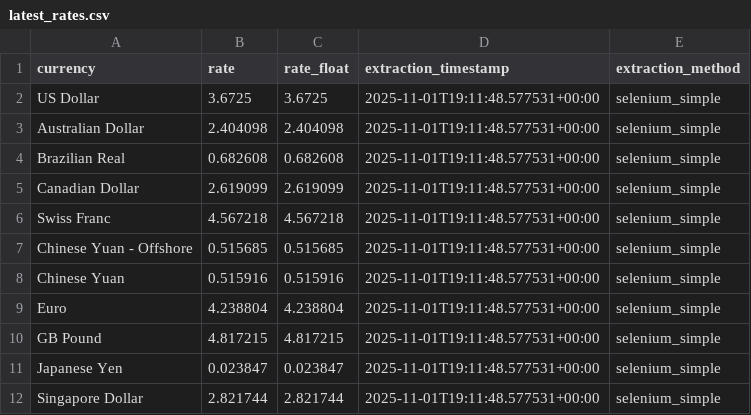
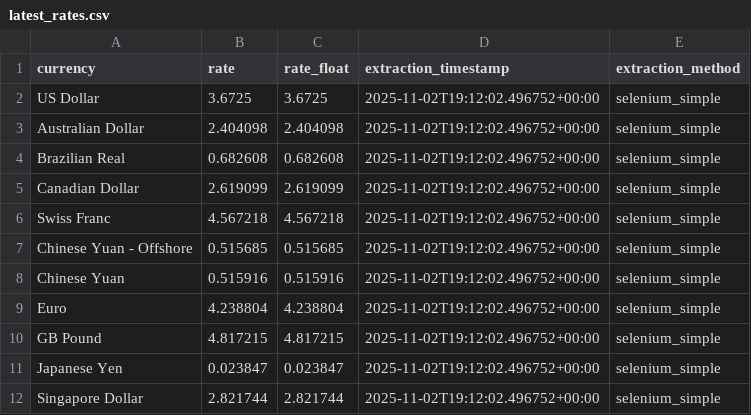
Before and after one commit to dsamandarc/CBUAE_exchange_rates, a CSV file: scripts/data/latest_rates.csv, drawn as a sheet.

```diff
--- a/scripts/data/latest_rates.csv
+++ b/scripts/data/latest_rates.csv
@@ -1,12 +1,12 @@
 currency,rate,rate_float,extraction_timestamp,extraction_method
-US Dollar,3.6725,3.6725,2025-11-01T19:11:48.577531+00:00,selenium_simple
-Australian Dollar,2.404098,2.404098,2025-11-01T19:11:48.577531+00:00,selenium_simple
-Brazilian Real,0.682608,0.682608,2025-11-01T19:11:48.577531+00:00,selenium_simple
-Canadian Dollar,2.619099,2.619099,2025-11-01T19:11:48.577531+00:00,selenium_simple
-Swiss Franc,4.567218,4.567218,2025-11-01T19:11:48.577531+00:00,selenium_simple
-Chinese Yuan - Offshore,0.515685,0.515685,2025-11-01T19:11:48.577531+00:00,selenium_simple
-Chinese Yuan,0.515916,0.515916,2025-11-01T19:11:48.577531+00:00,selenium_simple
-Euro,4.238804,4.238804,2025-11-01T19:11:48.577531+00:00,selenium_simple
-GB Pound,4.817215,4.817215,2025-11-01T19:11:48.577531+00:00,selenium_simple
-Japanese Yen,0.023847,0.023847,2025-11-01T19:11:48.577531+00:00,selenium_simple
-Singapore Dollar,2.821744,2.821744,2025-11-01T19:11:48.577531+00:00,selenium_simple
+US Dollar,3.6725,3.6725,2025-11-02T19:12:02.496752+00:00,selenium_simple
+Australian Dollar,2.404098,2.404098,2025-11-02T19:12:02.496752+00:00,selenium_simple
+Brazilian Real,0.682608,0.682608,2025-11-02T19:12:02.496752+00:00,selenium_simple
+Canadian Dollar,2.619099,2.619099,2025-11-02T19:12:02.496752+00:00,selenium_simple
+Swiss Franc,4.567218,4.567218,2025-11-02T19:12:02.496752+00:00,selenium_simple
+Chinese Yuan - Offshore,0.515685,0.515685,2025-11-02T19:12:02.496752+00:00,selenium_simple
+Chinese Yuan,0.515916,0.515916,2025-11-02T19:12:02.496752+00:00,selenium_simple
+Euro,4.238804,4.238804,2025-11-02T19:12:02.496752+00:00,selenium_simple
+GB Pound,4.817215,4.817215,2025-11-02T19:12:02.496752+00:00,selenium_simple
+Japanese Yen,0.023847,0.023847,2025-11-02T19:12:02.496752+00:00,selenium_simple
+Singapore Dollar,2.821744,2.821744,2025-11-02T19:12:02.496752+00:00,selenium_simple
```
Also changed, not shown: 3 other files.
